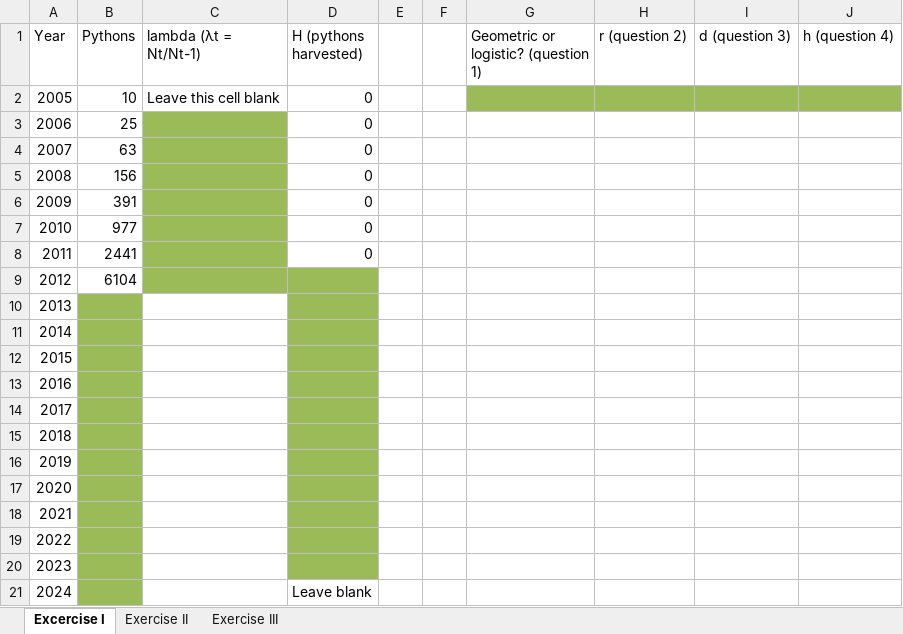
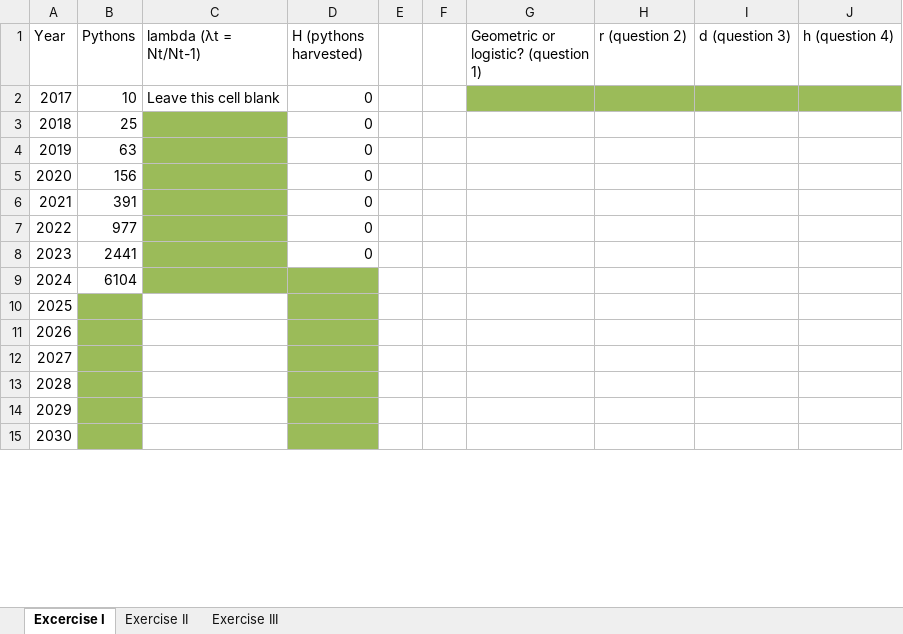
Before and after one commit to rbchan/applied-popdy, an Excel workbook: labs/harvest/lab-harvest.xlsx, sheet Excercise I, drawn as a sheet; only a part is shown; values as stored, in another font and other column widths than the file's, no borders; removed rows and columns are numbered as before the commit, all else as after; the diff covers the shown part only; the diff names each change by its address in the sheet, - before the commit and + after, or states it on an @@ line.

Commit message:
Harvest lab

```diff
--- a/labs/harvest/lab-harvest.xlsx (sheet Excercise I)
+++ b/labs/harvest/lab-harvest.xlsx (sheet Excercise I)
-A2 (Year): 2005
+A2 (Year): 2017
-row 3: 2006 | 25 |  | 0
-row 4: 2007 | 63 |  | 0
-row 5: 2008 | 156 |  | 0
-row 6: 2009 | 391 |  | 0
-row 7: 2010 | 977 |  | 0
-row 8: 2011 | 2441 |  | 0
-row 9: 2012 | 6104
-row 10: 2013
-row 11: 2014
-row 12: 2015
-row 13: 2016
-row 14: 2017
-B3 (Pythons): (empty)
+B3 (Pythons): 25
-B3:B9 fill: #9BBB59
+B3:B9 fill: none
-C3:C8 fill: none
+C3:C8 fill: #9BBB59
-D3:D8 (H (pythons harvested)): (empty)
+D3:D8 (H (pythons harvested)): 0
-D3:D8 fill: #9BBB59
+D3:D8 fill: none
-B4 (Pythons): (empty)
+B4 (Pythons): 63
-B5 (Pythons): (empty)
+B5 (Pythons): 156
-B6 (Pythons): (empty)
+B6 (Pythons): 391
-B7 (Pythons): (empty)
+B7 (Pythons): 977
-B8 (Pythons): (empty)
+B8 (Pythons): 2441
-B9 (Pythons): (empty)
+B9 (Pythons): 6104
-C9:D9 fill: none
+C9:D9 fill: #9BBB59
-D9 (H (pythons harvested)): Leave blank
+D9 (H (pythons harvested)): (empty)
+row 10: 2025
+row 11: 2026
+row 12: 2027
+row 13: 2028
+row 14: 2029
+row 15: 2030
```
Also changed, not shown: 6 added rows elsewhere in this sheet, 1 other file.
